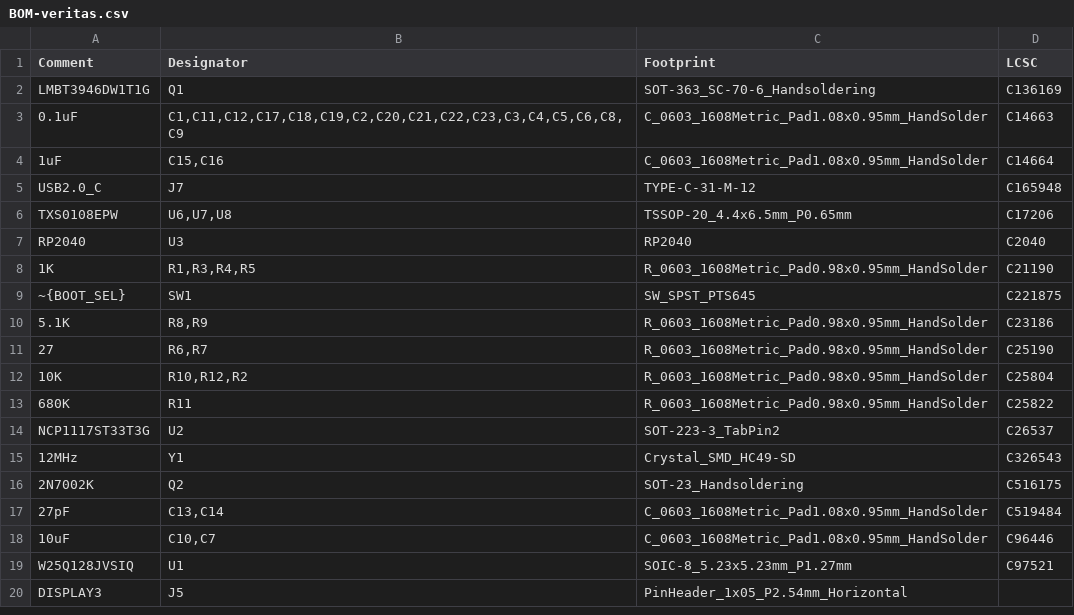
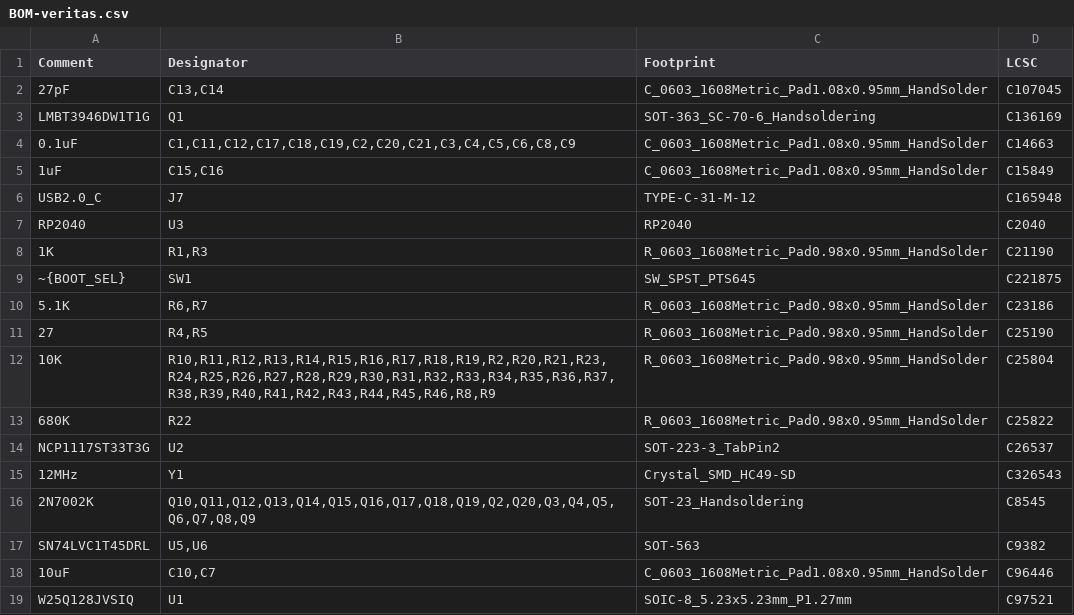
Before and after one commit to bigbass1997/VeriTAS, a CSV file: hardware/jlcpcb/assembly/BOM-veritas.csv, drawn as a sheet; only a part is shown; the shorter side is filled out with more unchanged rows; the diff covers the shown part only.

```diff
--- a/hardware/jlcpcb/assembly/BOM-veritas.csv
+++ b/hardware/jlcpcb/assembly/BOM-veritas.csv
@@ -1,18 +1,18 @@
 Comment,Designator,Footprint,LCSC
+27pF,"C13,C14",C_0603_1608Metric_Pad1.08x0.95mm_HandSolder,C107045
 LMBT3946DW1T1G,Q1,SOT-363_SC-70-6_Handsoldering,C136169
-0.1uF,"C1,C11,C12,C17,C18,C19,C2,C20,C21,C22,C23,C3,C4,C5,C6,C8,C9",C_0603_1608Metric_Pad1.08x0.95mm_HandSolder,C14663
-1uF,"C15,C16",C_0603_1608Metric_Pad1.08x0.95mm_HandSolder,C14664
+0.1uF,"C1,C11,C12,C17,C18,C19,C2,C20,C21,C3,C4,C5,C6,C8,C9",C_0603_1608Metric_Pad1.08x0.95mm_HandSolder,C14663
+1uF,"C15,C16",C_0603_1608Metric_Pad1.08x0.95mm_HandSolder,C15849
 USB2.0_C,J7,TYPE-C-31-M-12,C165948
-TXS0108EPW,"U6,U7,U8",TSSOP-20_4.4x6.5mm_P0.65mm,C17206
 RP2040,U3,RP2040,C2040
-1K,"R1,R3,R4,R5",R_0603_1608Metric_Pad0.98x0.95mm_HandSolder,C21190
+1K,"R1,R3",R_0603_1608Metric_Pad0.98x0.95mm_HandSolder,C21190
 ~{BOOT_SEL},SW1,SW_SPST_PTS645,C221875
-5.1K,"R8,R9",R_0603_1608Metric_Pad0.98x0.95mm_HandSolder,C23186
-27,"R6,R7",R_0603_1608Metric_Pad0.98x0.95mm_HandSolder,C25190
-10K,"R10,R12,R2",R_0603_1608Metric_Pad0.98x0.95mm_HandSolder,C25804
-680K,R11,R_0603_1608Metric_Pad0.98x0.95mm_HandSolder,C25822
+5.1K,"R6,R7",R_0603_1608Metric_Pad0.98x0.95mm_HandSolder,C23186
+27,"R4,R5",R_0603_1608Metric_Pad0.98x0.95mm_HandSolder,C25190
+10K,"R10,R11,R12,R13,R14,R15,R16,R17,R18,R19,R2,R20,R21,R23,R24,R25,R26,R27,R28,R29,R30,R31,R32,R33,R34,R35,R36,R37,R38,R39,R40,R41,R42,R43,R44,R45,R46,R8,R9",R_0603_1608Metric_Pad0.98x0.95mm_HandSolder,C25804
+680K,R22,R_0603_1608Metric_Pad0.98x0.95mm_HandSolder,C25822
 NCP1117ST33T3G,U2,SOT-223-3_TabPin2,C26537
 12MHz,Y1,Crystal_SMD_HC49-SD,C326543
-2N7002K,Q2,SOT-23_Handsoldering,C516175
-27pF,"C13,C14",C_0603_1608Metric_Pad1.08x0.95mm_HandSolder,C519484
+2N7002K,"Q10,Q11,Q12,Q13,Q14,Q15,Q16,Q17,Q18,Q19,Q2,Q20,Q3,Q4,Q5,Q6,Q7,Q8,Q9",SOT-23_Handsoldering,C8545
+SN74LVC1T45DRL,"U5,U6",SOT-563,C9382
 10uF,"C10,C7",C_0603_1608Metric_Pad1.08x0.95mm_HandSolder,C96446
```
Also changed, not shown: 3 added rows and 4 removed rows elsewhere in this file, hardware/jlcpcb/assembly/POS-veritas.csv, 21 other files.
